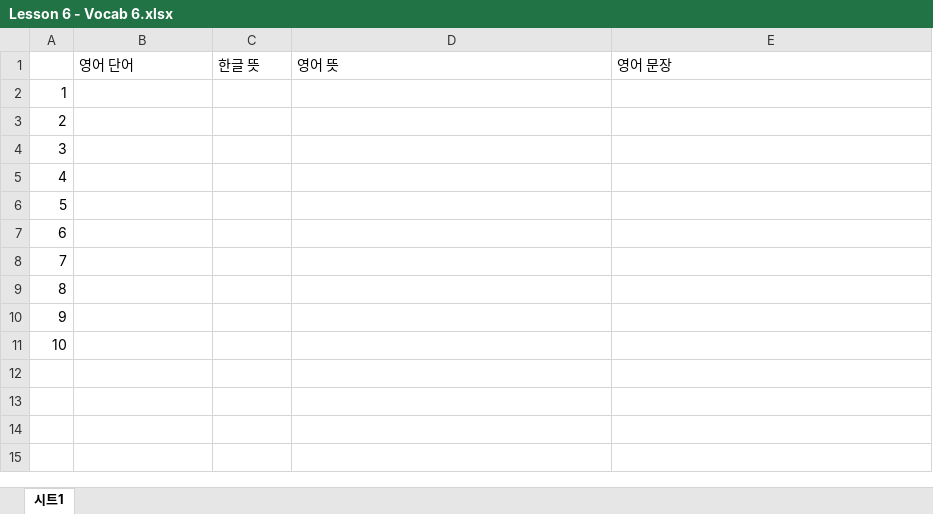
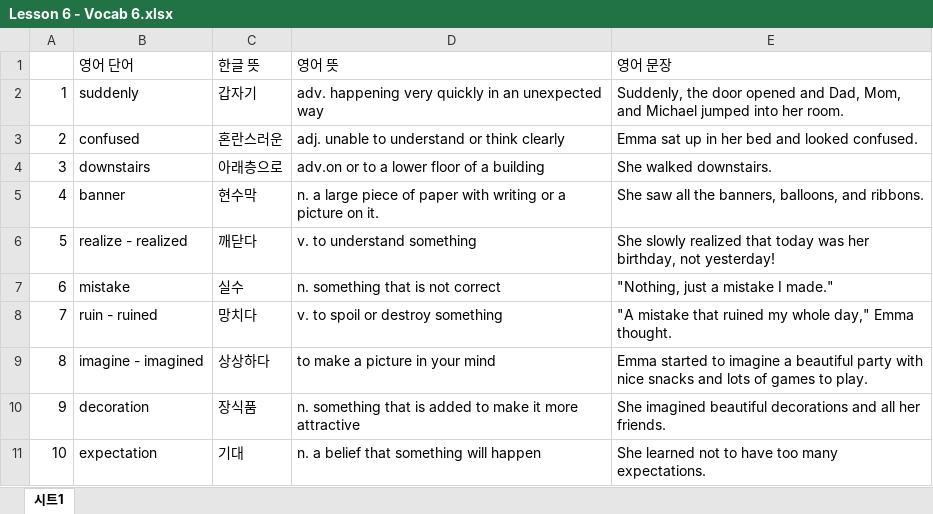
Before and after one commit to EthanT1619/vocab-study, an Excel workbook: presets-source/LSA/Lesson 6/Lesson 6 - Vocab 6.xlsx, sheet 시트1, drawn as a sheet; values as stored, in another font and other column widths than the file's, no borders; the diff names each change by its address in the sheet, - before the commit and + after, or states it on an @@ line.

```diff
--- a/presets-source/LSA/Lesson 6/Lesson 6 - Vocab 6.xlsx (sheet 시트1)
+++ b/presets-source/LSA/Lesson 6/Lesson 6 - Vocab 6.xlsx (sheet 시트1)
-B2 (영어 단어): (empty)
+B2 (영어 단어): suddenly
-C2 (한글 뜻): (empty)
+C2 (한글 뜻): 갑자기
-D2 (영어 뜻): (empty)
+D2 (영어 뜻): adv. happening very quickly in an unexpected way
-E2 (영어 문장): (empty)
+E2 (영어 문장): Suddenly, the door opened and Dad, Mom, and Michael jumped into her room.
-B3 (영어 단어): (empty)
+B3 (영어 단어): confused
-C3 (한글 뜻): (empty)
+C3 (한글 뜻): 혼란스러운
-D3 (영어 뜻): (empty)
+D3 (영어 뜻): adj. unable to understand or think clearly
-E3 (영어 문장): (empty)
+E3 (영어 문장): Emma sat up in her bed and looked confused.
-B4 (영어 단어): (empty)
+B4 (영어 단어): downstairs
-C4 (한글 뜻): (empty)
+C4 (한글 뜻): 아래층으로
-D4 (영어 뜻): (empty)
+D4 (영어 뜻): adv.on or to a lower floor of a building
-E4 (영어 문장): (empty)
+E4 (영어 문장): She walked downstairs.
-B5 (영어 단어): (empty)
+B5 (영어 단어): banner
-C5 (한글 뜻): (empty)
+C5 (한글 뜻): 현수막
-D5 (영어 뜻): (empty)
+D5 (영어 뜻): n. a large piece of paper with writing or a picture on it.
-E5 (영어 문장): (empty)
+E5 (영어 문장): She saw all the banners, balloons, and ribbons.
-B6 (영어 단어): (empty)
+B6 (영어 단어): realize - realized
-C6 (한글 뜻): (empty)
+C6 (한글 뜻): 깨닫다
-D6 (영어 뜻): (empty)
+D6 (영어 뜻): v. to understand something
-E6 (영어 문장): (empty)
+E6 (영어 문장): She slowly realized that today was her birthday, not yesterday!
-B7 (영어 단어): (empty)
+B7 (영어 단어): mistake
-C7 (한글 뜻): (empty)
+C7 (한글 뜻): 실수
-D7 (영어 뜻): (empty)
+D7 (영어 뜻): n. something that is not correct
-E7 (영어 문장): (empty)
+E7 (영어 문장): "Nothing, just a mistake I made."
-B8 (영어 단어): (empty)
+B8 (영어 단어): ruin - ruined
-C8 (한글 뜻): (empty)
+C8 (한글 뜻): 망치다
-D8 (영어 뜻): (empty)
+D8 (영어 뜻): v. to spoil or destroy something
-E8 (영어 문장): (empty)
+E8 (영어 문장): "A mistake that ruined my whole day," Emma thought.
-B9 (영어 단어): (empty)
+B9 (영어 단어): imagine - imagined
-C9 (한글 뜻): (empty)
+C9 (한글 뜻): 상상하다
-D9 (영어 뜻): (empty)
+D9 (영어 뜻): to make a picture in your mind
-E9 (영어 문장): (empty)
+E9 (영어 문장): Emma started to imagine a beautiful party with nice snacks and lots of games to play.
-B10 (영어 단어): (empty)
+B10 (영어 단어): decoration
-C10 (한글 뜻): (empty)
+C10 (한글 뜻): 장식품
-D10 (영어 뜻): (empty)
+D10 (영어 뜻): n. something that is added to make it more attractive
-E10 (영어 문장): (empty)
+E10 (영어 문장): She imagined beautiful decorations and all her friends.
-B11 (영어 단어): (empty)
+B11 (영어 단어): expectation
-C11 (한글 뜻): (empty)
+C11 (한글 뜻): 기대
-D11 (영어 뜻): (empty)
+D11 (영어 뜻): n. a belief that something will happen
-E11 (영어 문장): (empty)
+E11 (영어 문장): She learned not to have too many expectations.
```
Also changed, not shown: presets-source/LSA/Lesson 6/Lesson 6 - Vocab 4.xlsx, presets-source/LSA/Lesson 6/Lesson 6 - Vocab 5.xlsx, 5 other files.
